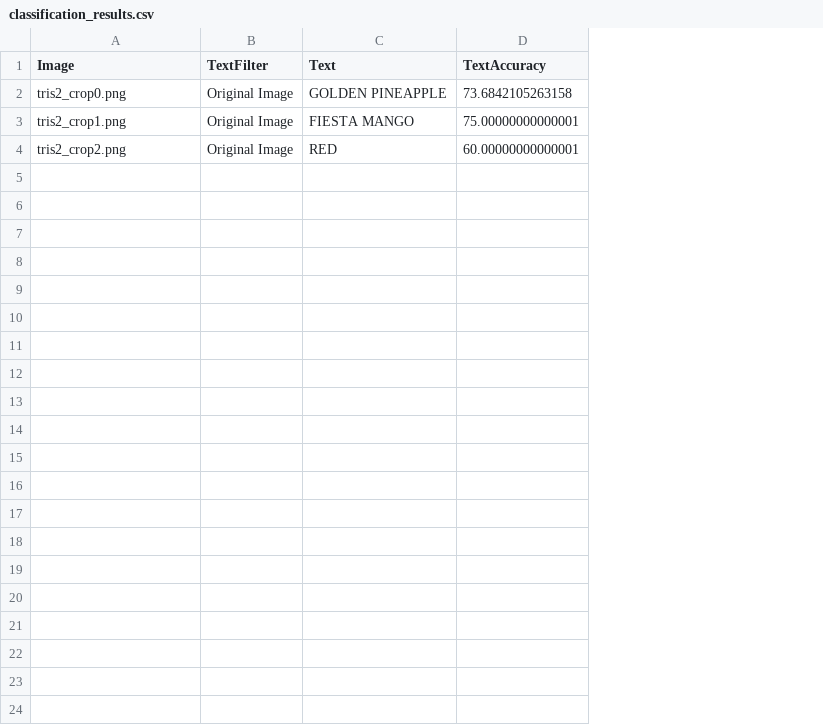
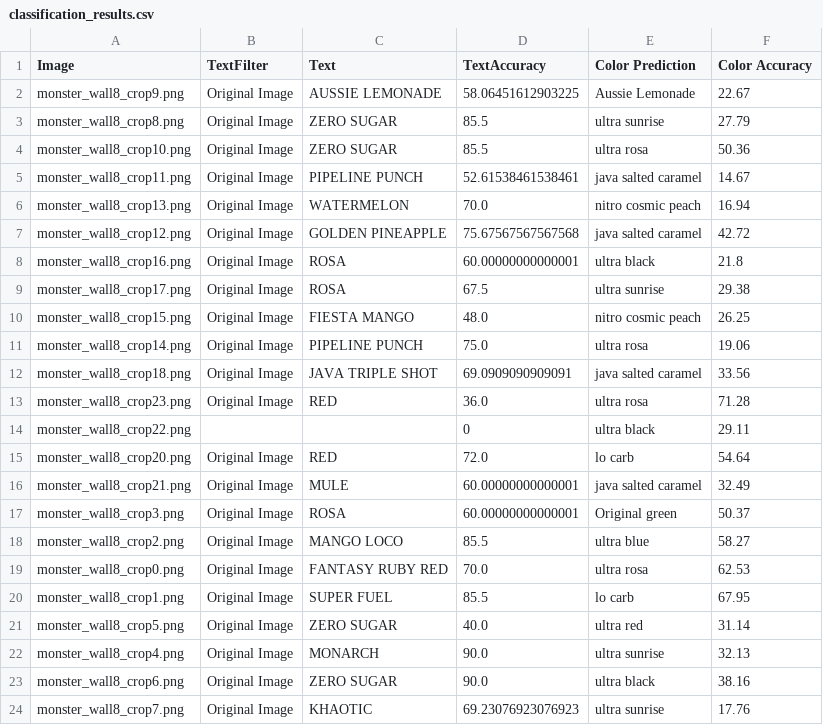
Before and after one commit to MartinaPanini/MonsterRecognition, a CSV file: Results/classification_results.csv, drawn as a sheet; addresses are those after the commit; the diff names each change by its address in the sheet, - before the commit and + after, or states it on an @@ line.

Commit message:
confronto accuracy

```diff
--- a/Results/classification_results.csv
+++ b/Results/classification_results.csv
+column E (Color Prediction), row 7: java salted caramel; row 10: nitro cosmic peach; row 16: java salted caramel
+column F (Color Accuracy), row 7: 42.72; row 10: 26.25; row 16: 32.49
+row 2: monster_wall8_crop9.png | Original Image | AUSSIE LEMONADE | 58.06451612903225 | Aussie Lemonade | 22.67
+row 3: monster_wall8_crop8.png | Original Image | ZERO SUGAR | 85.5 | ultra sunrise | 27.79
+row 4: monster_wall8_crop10.png | Original Image | ZERO SUGAR | 85.5 | ultra rosa | 50.36
+row 5: monster_wall8_crop11.png | Original Image | PIPELINE PUNCH | 52.61538461538461 | java salted caramel | 14.67
+row 6: monster_wall8_crop13.png | Original Image | WATERMELON | 70.0 | nitro cosmic peach | 16.94
-A7 (Image): tris2_crop0.png
+A7 (Image): monster_wall8_crop12.png
-D7 (TextAccuracy): 73.6842105263158
+D7 (TextAccuracy): 75.67567567567568
+row 8: monster_wall8_crop16.png | Original Image | ROSA | 60.00000000000001 | ultra black | 21.8
+row 9: monster_wall8_crop17.png | Original Image | ROSA | 67.5 | ultra sunrise | 29.38
-A10 (Image): tris2_crop1.png
+A10 (Image): monster_wall8_crop15.png
-D10 (TextAccuracy): 75.00000000000001
+D10 (TextAccuracy): 48.0
+row 11: monster_wall8_crop14.png | Original Image | PIPELINE PUNCH | 75.0 | ultra rosa | 19.06
+row 12: monster_wall8_crop18.png | Original Image | JAVA TRIPLE SHOT | 69.0909090909091 | java salted caramel | 33.56
+row 13: monster_wall8_crop23.png | Original Image | RED | 36.0 | ultra rosa | 71.28
+row 14: monster_wall8_crop22.png |  |  | 0 | ultra black | 29.11
+row 15: monster_wall8_crop20.png | Original Image | RED | 72.0 | lo carb | 54.64
-A16 (Image): tris2_crop2.png
+A16 (Image): monster_wall8_crop21.png
-C16 (Text): RED
+C16 (Text): MULE
+row 17: monster_wall8_crop3.png | Original Image | ROSA | 60.00000000000001 | Original green | 50.37
+row 18: monster_wall8_crop2.png | Original Image | MANGO LOCO | 85.5 | ultra blue | 58.27
+row 19: monster_wall8_crop0.png | Original Image | FANTASY RUBY RED | 70.0 | ultra rosa | 62.53
+row 20: monster_wall8_crop1.png | Original Image | SUPER FUEL | 85.5 | lo carb | 67.95
+row 21: monster_wall8_crop5.png | Original Image | ZERO SUGAR | 40.0 | ultra red | 31.14
+row 22: monster_wall8_crop4.png | Original Image | MONARCH | 90.0 | ultra sunrise | 32.13
+row 23: monster_wall8_crop6.png | Original Image | ZERO SUGAR | 90.0 | ultra black | 38.16
+row 24: monster_wall8_crop7.png | Original Image | KHAOTIC | 69.23076923076923 | ultra sunrise | 17.76
```
Also changed, not shown: 32 other files.
